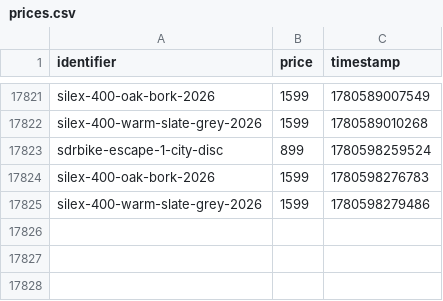
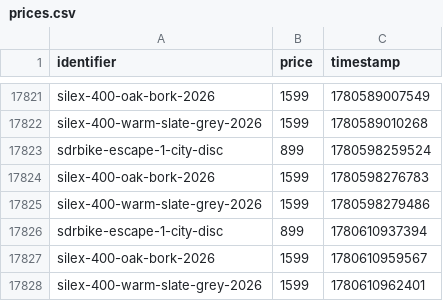
Before and after one commit to gvdenbro/web-aler-ts, a CSV file: scrapes/bikes/prices.csv, drawn as a sheet; only a part is shown, gaps mark what is left out.

Commit message:
Latest scraping bikes: Thu Jun  4 22:09:23 UTC 2026

```diff
--- a/scrapes/bikes/prices.csv
+++ b/scrapes/bikes/prices.csv
@@ -17825 +17825,4 @@ silex-400-oak-bork-2026,1599,1780598276783
 silex-400-warm-slate-grey-2026,1599,1780598279486
+sdrbike-escape-1-city-disc,899,1780610937394
+silex-400-oak-bork-2026,1599,1780610959567
+silex-400-warm-slate-grey-2026,1599,1780610962401
```
Also changed, not shown: 2 other files.
